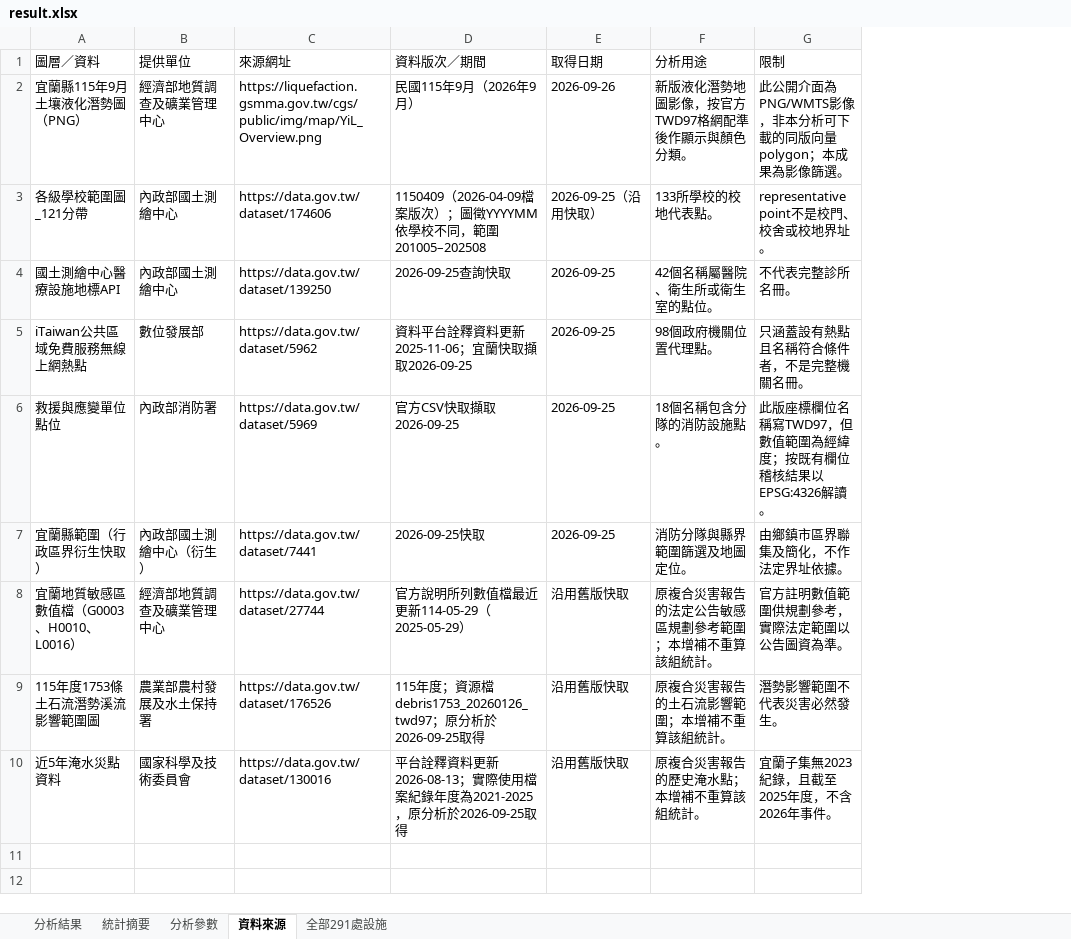
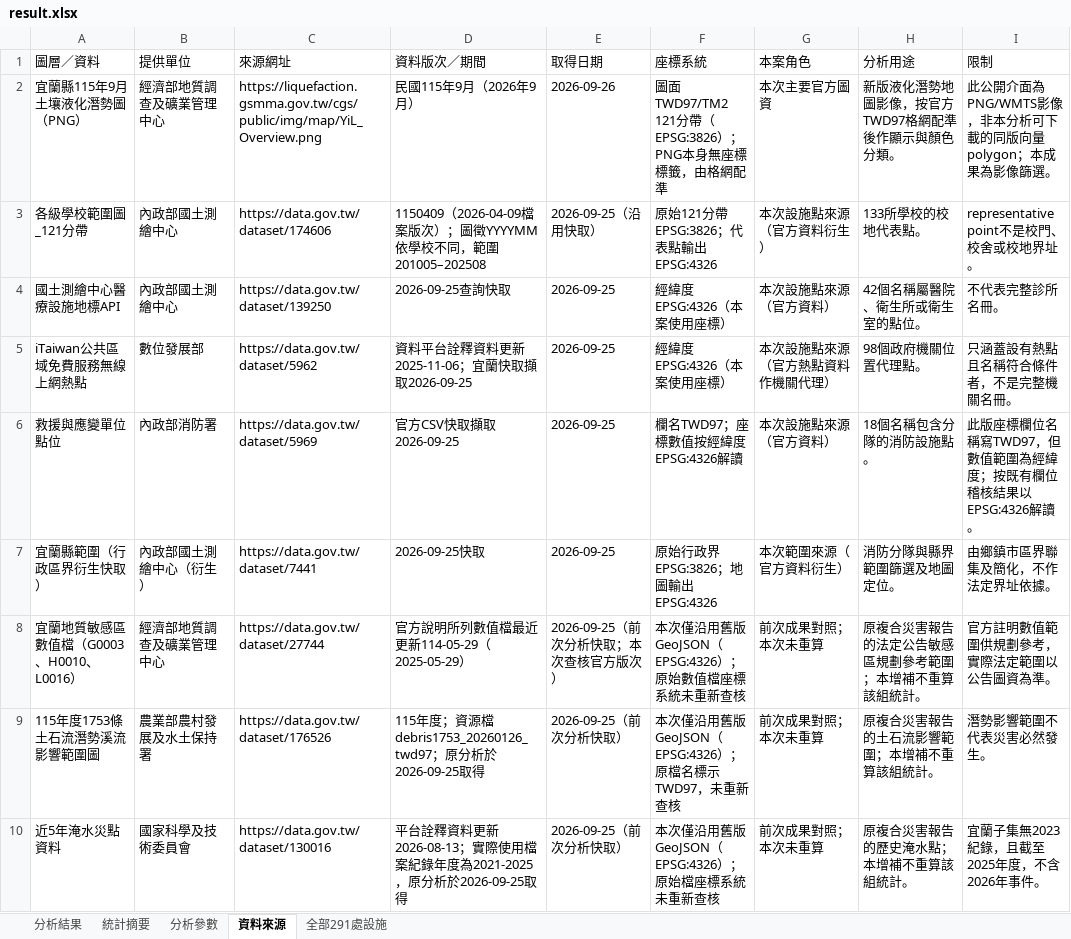
Before and after one commit to ymguan3-boop/good-open-source-collection, an Excel workbook: GeoLibre-Web/analysis/yilan-public-facility-hazard-exposure-2026-09-26-update/result.xlsx, sheet 資料來源, drawn as a sheet; values as stored, in another font and other column widths than the file's, no borders; the diff names each change by its address in the sheet, - before the commit and + after, or states it on an @@ line.

```diff
--- a/GeoLibre-Web/analysis/yilan-public-facility-hazard-exposure-2026-09-26-update/result.xlsx (sheet 資料來源)
+++ b/GeoLibre-Web/analysis/yilan-public-facility-hazard-exposure-2026-09-26-update/result.xlsx (sheet 資料來源)
+column F (座標系統), rows 2-10: 圖面TWD97/TM2 121分帶（EPSG:3826）；PNG本身無座標標籤，由格網配準 | 原始121分帶EPSG:3826；代表點輸出EPSG:4326 | 經緯度EPSG:4326（本案使用座標） | 經緯度EPSG:4326（本案使用座標） | 欄名TWD97；座標數值按經緯度EPSG:4326解讀 | 原始行政界EPSG:3826；地圖輸出EPSG:4326 | 本次僅沿用舊版GeoJSON（EPSG:4326）；原始數值檔座標系統未重新查核 | 本次僅沿用舊版GeoJSON（EPSG:4326）；原檔名標示TWD97，未重新查核 | 本次僅沿用舊版GeoJSON（EPSG:4326）；原始檔座標系統未重新查核
+column G (本案角色), rows 2-10: 本次主要官方圖資 | 本次設施點來源（官方資料衍生） | 本次設施點來源（官方資料） | 本次設施點來源（官方熱點資料作機關代理） | 本次設施點來源（官方資料） | 本次範圍來源（官方資料衍生） | 前次成果對照；本次未重算 | 前次成果對照；本次未重算 | 前次成果對照；本次未重算
-E8 (取得日期): 沿用舊版快取
+E8 (取得日期): 2026-09-25（前次分析快取；本次查核官方版次）
-E9:E10 (取得日期): 沿用舊版快取
+E9:E10 (取得日期): 2026-09-25（前次分析快取）
```
Also changed, not shown: 3 other files.
